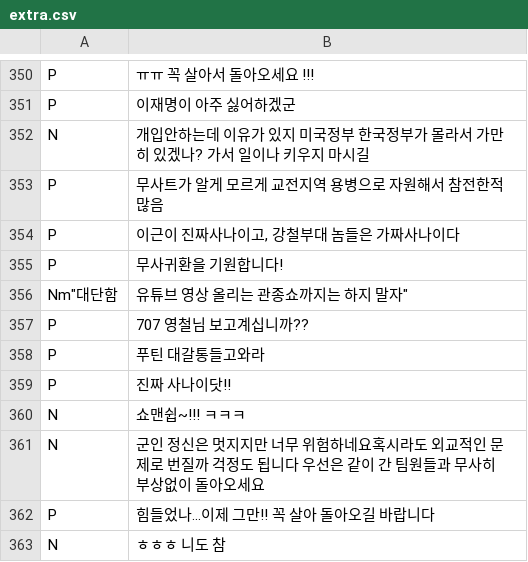
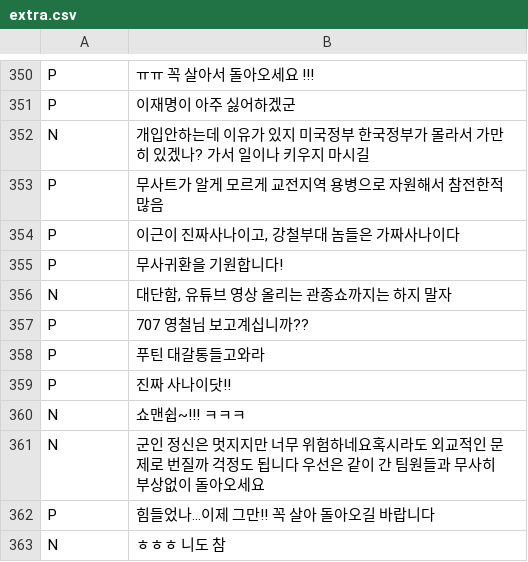
Before and after one commit to plming/anu-sw-gifted-2022, a CSV file: extra.csv, drawn as a sheet; only a part is shown, gaps mark what is left out; removed rows and columns are numbered as before the commit, all else as after; the diff names each change by its address in the sheet, - before the commit and + after, or states it on an @@ line.

Commit message:
fix format error

```diff
--- a/extra.csv
+++ b/extra.csv
-row 356: Nm"대단함 | 유튜브 영상 올리는 관종쇼까지는 하지 말자"
+row 356: N | 대단함, 유튜브 영상 올리는 관종쇼까지는 하지 말자
```
